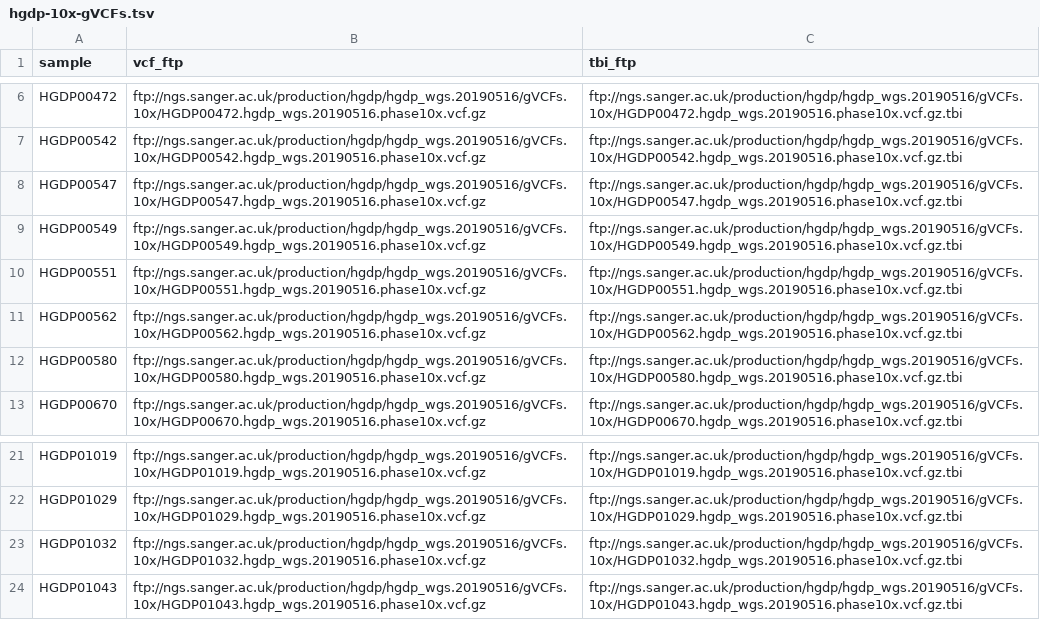
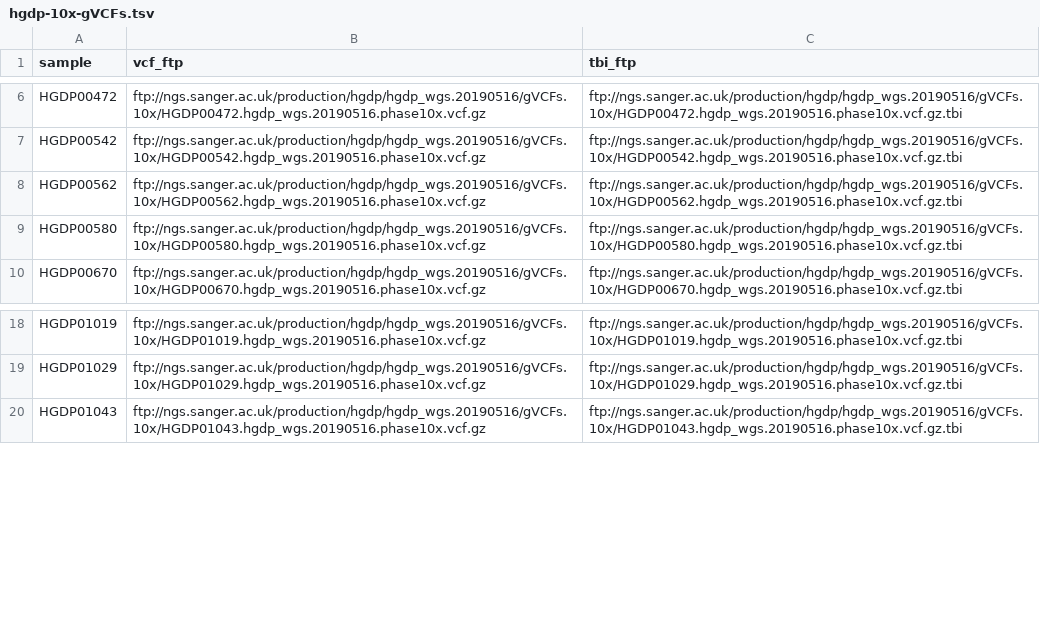
Before and after one commit to ekirving/refpanel, a TSV file: data/source/hgdp/hgdp-10x-gVCFs.tsv, drawn as a sheet; only a part is shown, gaps mark what is left out; the diff names each change by its address in the sheet, - before the commit and + after, or states it on an @@ line.

Commit message:
bug fix for the 4 samples from SGDP which were phased with linked reads in HGDP

```diff
--- a/data/source/hgdp/hgdp-10x-gVCFs.tsv
+++ b/data/source/hgdp/hgdp-10x-gVCFs.tsv
-row 8: HGDP00547 | ftp://ngs.sanger.ac.uk/production/hgdp/hgdp_wgs.20190516/gVCFs.10x/HGDP00547.hgdp_wgs.20190516.phase10x.vcf.gz | ftp://ngs.sanger.ac.uk/production/hgdp/hgdp_wgs.20190516/gVCFs.10x/HGDP00547.hgdp_wgs.20190516.phase10x.vcf.gz.tbi
-row 9: HGDP00549 | ftp://ngs.sanger.ac.uk/production/hgdp/hgdp_wgs.20190516/gVCFs.10x/HGDP00549.hgdp_wgs.20190516.phase10x.vcf.gz | ftp://ngs.sanger.ac.uk/production/hgdp/hgdp_wgs.20190516/gVCFs.10x/HGDP00549.hgdp_wgs.20190516.phase10x.vcf.gz.tbi
-row 10: HGDP00551 | ftp://ngs.sanger.ac.uk/production/hgdp/hgdp_wgs.20190516/gVCFs.10x/HGDP00551.hgdp_wgs.20190516.phase10x.vcf.gz | ftp://ngs.sanger.ac.uk/production/hgdp/hgdp_wgs.20190516/gVCFs.10x/HGDP00551.hgdp_wgs.20190516.phase10x.vcf.gz.tbi
-row 23: HGDP01032 | ftp://ngs.sanger.ac.uk/production/hgdp/hgdp_wgs.20190516/gVCFs.10x/HGDP01032.hgdp_wgs.20190516.phase10x.vcf.gz | ftp://ngs.sanger.ac.uk/production/hgdp/hgdp_wgs.20190516/gVCFs.10x/HGDP01032.hgdp_wgs.20190516.phase10x.vcf.gz.tbi
```
Also changed, not shown: 2 other files.
